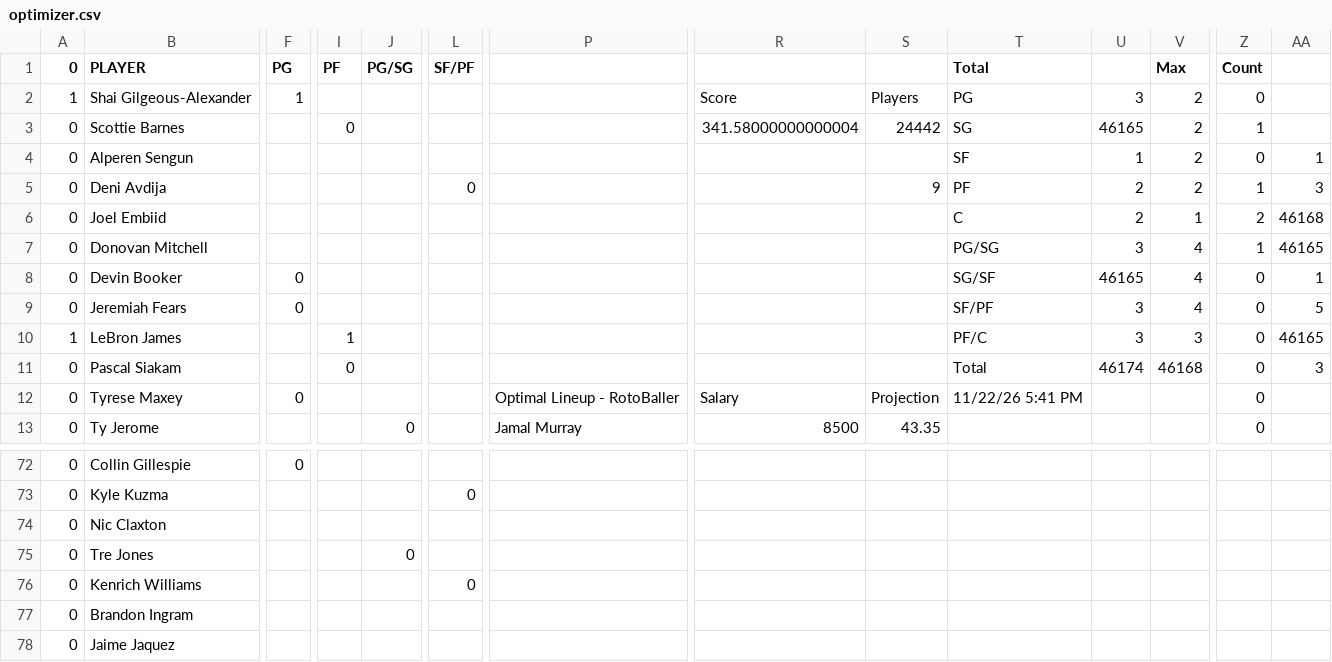
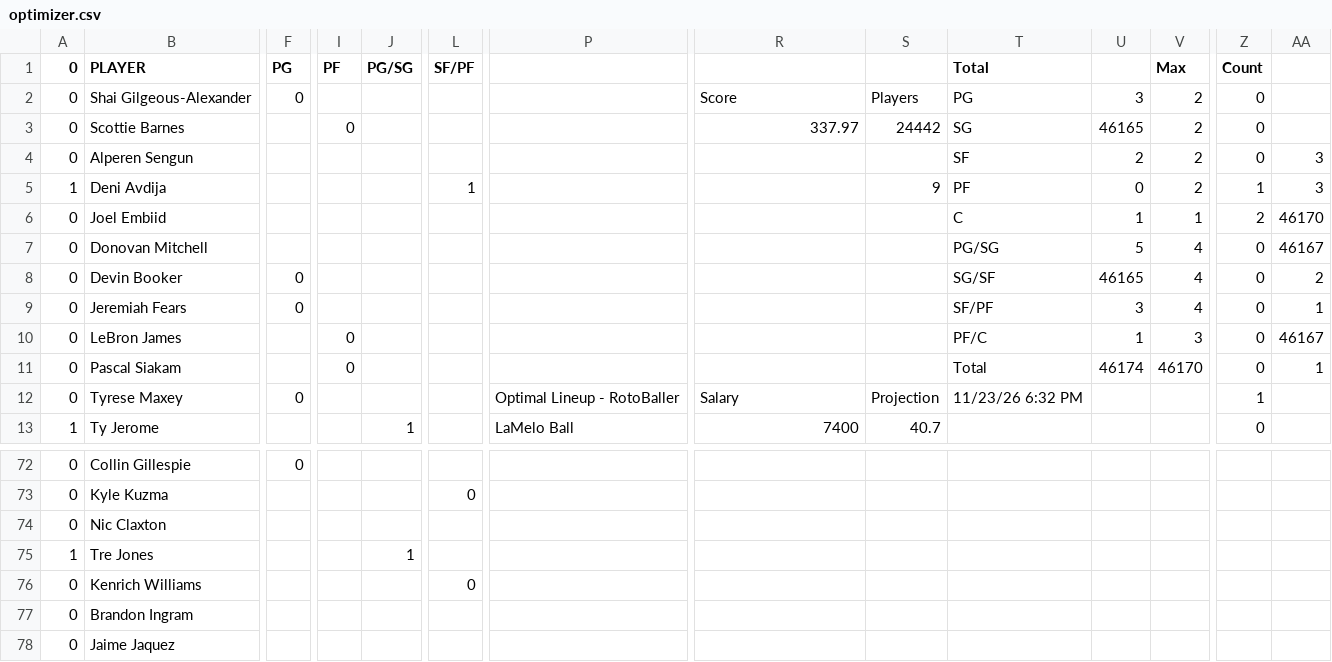
Before and after one commit to nocompharrison/MLB-HR-Model, a CSV file: NBA/optimizer.csv, drawn as a sheet; only a part is shown, gaps mark what is left out; the diff covers the shown part only; the diff names each change by its address in the sheet, - before the commit and + after, or states it on an @@ line.

```diff
--- a/NBA/optimizer.csv
+++ b/NBA/optimizer.csv
-A2 (0): 1
+A2 (0): 0
-F2 (PG): 1
+F2 (PG): 0
-R3: 341.58000000000004
+R3: 337.97
-Z3 (Count): 1
+Z3 (Count): 0
-U4: 1
+U4: 2
-AA4: 1
+AA4: 3
-A5 (0): 0
+A5 (0): 1
-L5 (SF/PF): 0
+L5 (SF/PF): 1
-U5: 2
+U5: 0
-U6: 2
+U6: 1
-AA6: 46168
+AA6: 46170
-U7: 3
+U7: 5
-Z7 (Count): 1
+Z7 (Count): 0
-AA7: 46165
+AA7: 46167
-AA8: 1
+AA8: 2
-AA9: 5
+AA9: 1
-A10 (0): 1
+A10 (0): 0
-I10 (PF): 1
+I10 (PF): 0
-U10: 3
+U10: 1
-AA10: 46165
+AA10: 46167
-V11 (Max): 46168
+V11 (Max): 46170
-AA11: 3
+AA11: 1
-T12 (Total): 11/22/26 5:41 PM
+T12 (Total): 11/23/26 6:32 PM
-Z12 (Count): 0
+Z12 (Count): 1
-A13 (0): 0
+A13 (0): 1
-J13 (PG/SG): 0
+J13 (PG/SG): 1
-P13: Jamal Murray
+P13: LaMelo Ball
-R13: 8500
+R13: 7400
-S13: 43.35
+S13: 40.7
-A75 (0): 0
+A75 (0): 1
-J75 (PG/SG): 0
+J75 (PG/SG): 1
```
Also changed, not shown: 48 edited cells elsewhere in this file, NBA/cheatsheet.csv, NBA/sim.csv, 3 other files.
